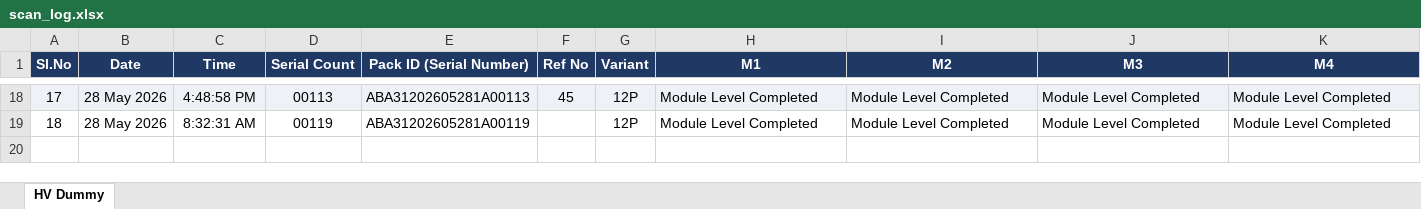
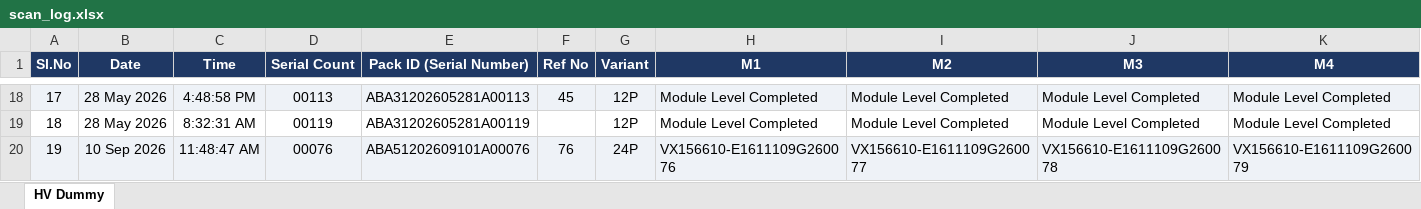
Before and after one commit to Radarcalibration/HV-Label-Printing, an Excel workbook: models/hv/data/scan_log.xlsx, sheet HV Dummy, drawn as a sheet; only a part is shown, gaps mark what is left out; values as stored, in another font and other column widths than the file's, no borders; rows hold the shown columns only; the diff names each change by its address in the sheet, - before the commit and + after, or states it on an @@ line.

Commit message:
battery pack dummy id--date editable to admin only, always todays date and rebuild serial number from todays date(but not in reverse).

```diff
--- a/models/hv/data/scan_log.xlsx (sheet HV Dummy)
+++ b/models/hv/data/scan_log.xlsx (sheet HV Dummy)
+row 20: 19 | 10 Sep 2026 | 11:48:47 AM | 00076 | ABA51202609101A00076 | 76 | 24P | VX156610-E1611109G260076 | VX156610-E1611109G260077 | VX156610-E1611109G260078 | VX156610-E1611109G260079
```
Also changed, not shown: 2 other files.
